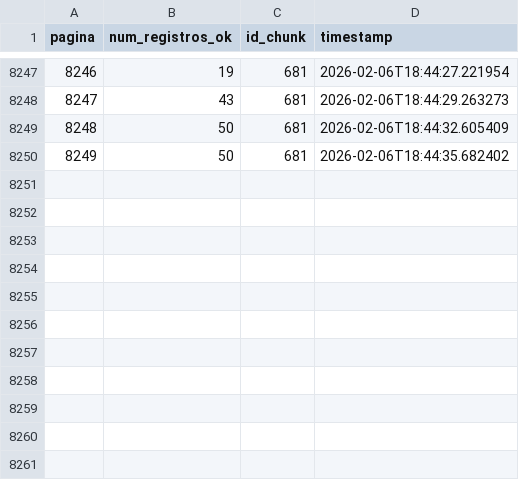
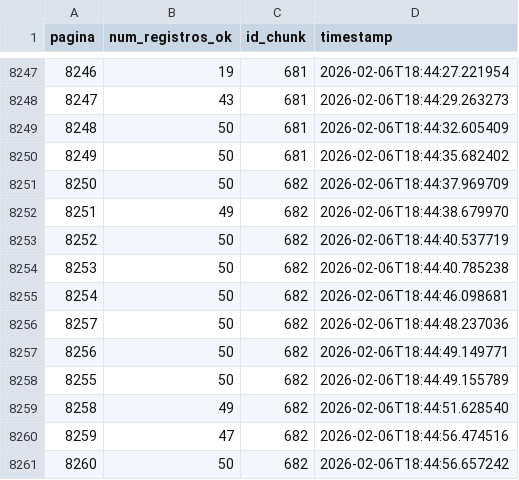
Before and after one commit to carlex22/PARA3, a CSV file: paginas_status.csv, drawn as a sheet; only a part is shown, gaps mark what is left out.

Commit message:
DATA: Adiciona chunk de dados 682

```diff
--- a/paginas_status.csv
+++ b/paginas_status.csv
@@ -8250 +8250,12 @@ pagina,num_registros_ok,id_chunk,timestamp
 8249,50,681,2026-02-06T18:44:35.682402
+8250,50,682,2026-02-06T18:44:37.969709
+8251,49,682,2026-02-06T18:44:38.679970
+8252,50,682,2026-02-06T18:44:40.537719
+8253,50,682,2026-02-06T18:44:40.785238
+8254,50,682,2026-02-06T18:44:46.098681
+8257,50,682,2026-02-06T18:44:48.237036
+8256,50,682,2026-02-06T18:44:49.149771
+8255,50,682,2026-02-06T18:44:49.155789
+8258,49,682,2026-02-06T18:44:51.628540
+8259,47,682,2026-02-06T18:44:56.474516
+8260,50,682,2026-02-06T18:44:56.657242
```
Also changed, not shown: 1 other file.
